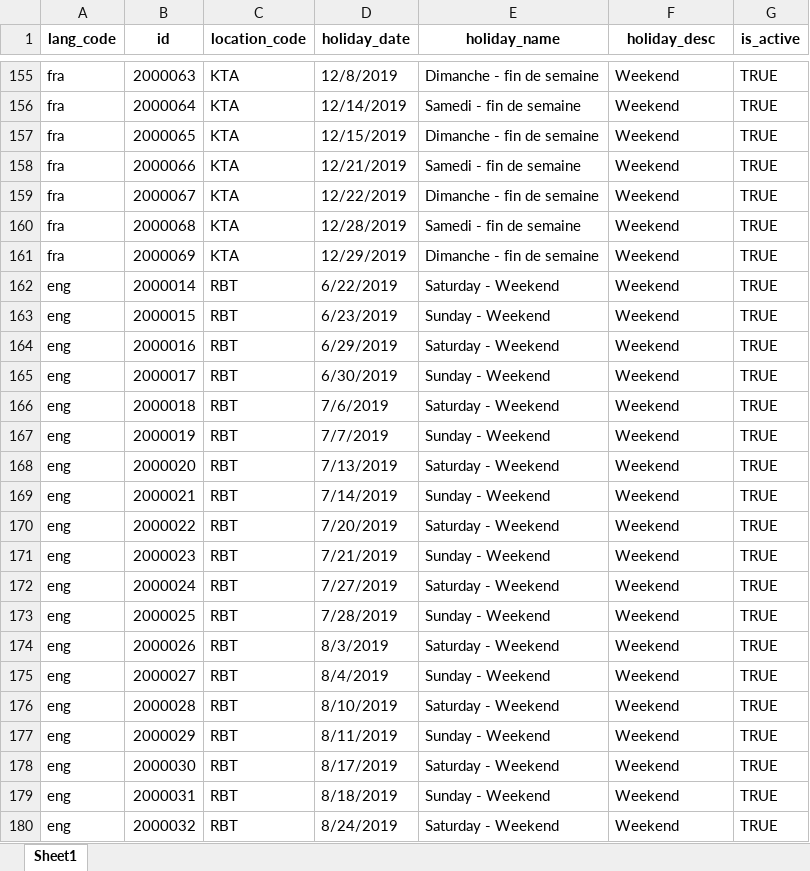
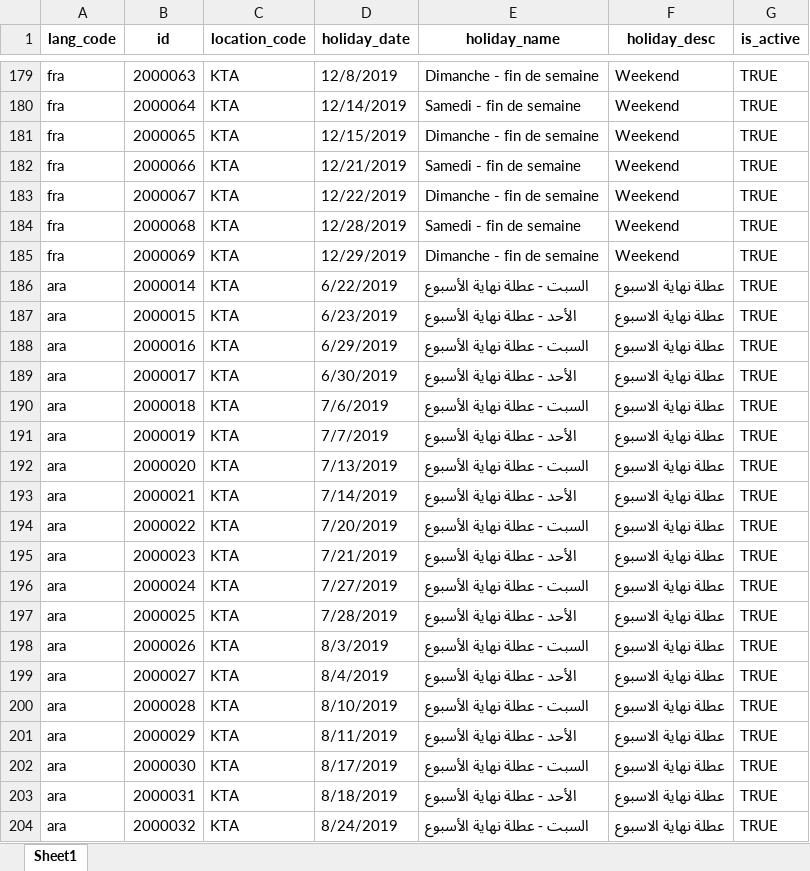
Before and after one commit to zpass-tech-team/mosip-data, an Excel workbook: mosip_master/xlsx/loc_holiday.xlsx, sheet Sheet1, drawn as a sheet; only a part is shown, gaps mark what is left out; the shorter side is filled out with more unchanged rows; values as stored, in another font and other column widths than the file's, no borders; the diff covers the shown part only; the diff names each change by its address in the sheet, - before the commit and + after, or states it on an @@ line.

```diff
--- a/mosip_master/xlsx/loc_holiday.xlsx (sheet Sheet1)
+++ b/mosip_master/xlsx/loc_holiday.xlsx (sheet Sheet1)
+row 186: ara | 2000014 | KTA | 6/22/2019 | السبت - عطلة نهاية الأسبوع | عطلة نهاية الاسبوع | TRUE
+row 187: ara | 2000015 | KTA | 6/23/2019 | الأحد - عطلة نهاية الأسبوع | عطلة نهاية الاسبوع | TRUE
+row 188: ara | 2000016 | KTA | 6/29/2019 | السبت - عطلة نهاية الأسبوع | عطلة نهاية الاسبوع | TRUE
+row 189: ara | 2000017 | KTA | 6/30/2019 | الأحد - عطلة نهاية الأسبوع | عطلة نهاية الاسبوع | TRUE
+row 190: ara | 2000018 | KTA | 7/6/2019 | السبت - عطلة نهاية الأسبوع | عطلة نهاية الاسبوع | TRUE
+row 191: ara | 2000019 | KTA | 7/7/2019 | الأحد - عطلة نهاية الأسبوع | عطلة نهاية الاسبوع | TRUE
+row 192: ara | 2000020 | KTA | 7/13/2019 | السبت - عطلة نهاية الأسبوع | عطلة نهاية الاسبوع | TRUE
+row 193: ara | 2000021 | KTA | 7/14/2019 | الأحد - عطلة نهاية الأسبوع | عطلة نهاية الاسبوع | TRUE
+row 194: ara | 2000022 | KTA | 7/20/2019 | السبت - عطلة نهاية الأسبوع | عطلة نهاية الاسبوع | TRUE
+row 195: ara | 2000023 | KTA | 7/21/2019 | الأحد - عطلة نهاية الأسبوع | عطلة نهاية الاسبوع | TRUE
+row 196: ara | 2000024 | KTA | 7/27/2019 | السبت - عطلة نهاية الأسبوع | عطلة نهاية الاسبوع | TRUE
+row 197: ara | 2000025 | KTA | 7/28/2019 | الأحد - عطلة نهاية الأسبوع | عطلة نهاية الاسبوع | TRUE
+row 198: ara | 2000026 | KTA | 8/3/2019 | السبت - عطلة نهاية الأسبوع | عطلة نهاية الاسبوع | TRUE
+row 199: ara | 2000027 | KTA | 8/4/2019 | الأحد - عطلة نهاية الأسبوع | عطلة نهاية الاسبوع | TRUE
+row 200: ara | 2000028 | KTA | 8/10/2019 | السبت - عطلة نهاية الأسبوع | عطلة نهاية الاسبوع | TRUE
+row 201: ara | 2000029 | KTA | 8/11/2019 | الأحد - عطلة نهاية الأسبوع | عطلة نهاية الاسبوع | TRUE
+row 202: ara | 2000030 | KTA | 8/17/2019 | السبت - عطلة نهاية الأسبوع | عطلة نهاية الاسبوع | TRUE
+row 203: ara | 2000031 | KTA | 8/18/2019 | الأحد - عطلة نهاية الأسبوع | عطلة نهاية الاسبوع | TRUE
+row 204: ara | 2000032 | KTA | 8/24/2019 | السبت - عطلة نهاية الأسبوع | عطلة نهاية الاسبوع | TRUE
```
Also changed, not shown: 117 added rows elsewhere in this sheet, mosip_master/xlsx/doc_category.xlsx, mosip_master/xlsx/location.xlsx, 30 other files.
